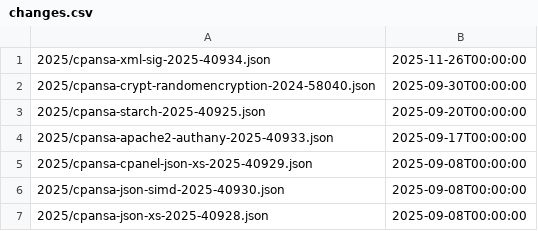
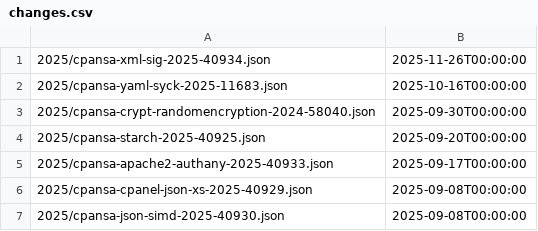
Before and after one commit to giterlizzi/perl-CPANSA-CSAF, a CSV file: csaf/white/changes.csv, drawn as a sheet; only a part is shown; the shorter side is filled out with more unchanged rows; the diff names each change by its address in the sheet, - before the commit and + after, or states it on an @@ line.

Commit message:
Sync with CPANSA

```diff
--- a/csaf/white/changes.csv
+++ b/csaf/white/changes.csv
+row 2: 2025/cpansa-yaml-syck-2025-11683.json | 2025-10-16T00:00:00
```
Also changed, not shown: 5 other files.
